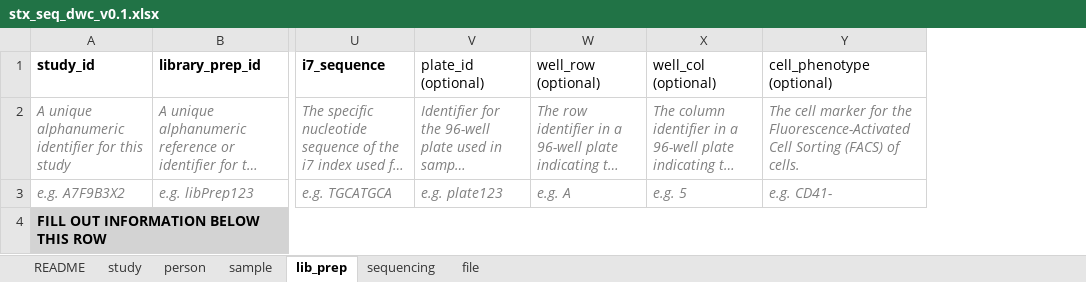
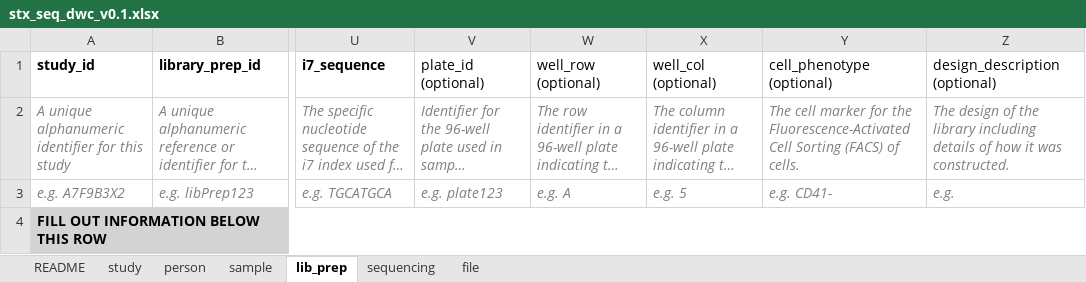
Before and after one commit to TGAC/SingleCellSchemas, an Excel workbook: dist/checklists/xlsx/dwc/stx_seq_dwc_v0.1.xlsx, sheet lib_prep, drawn as a sheet; only a part is shown, gaps mark what is left out; long unchanged cells end in …; values as stored, in another font and other column widths than the file's, no borders; conditional formats not drawn; the diff names each change by its address in the sheet, - before the commit and + after, or states it on an @@ line.

```diff
--- a/dist/checklists/xlsx/dwc/stx_seq_dwc_v0.1.xlsx (sheet lib_prep)
+++ b/dist/checklists/xlsx/dwc/stx_seq_dwc_v0.1.xlsx (sheet lib_prep)
+column Z (design_description (optional)), rows 2-3: The design of the library including details of how it was constructed. | e.g.
```
Also changed, not shown: sheet file, sheet study, dist/checklists/xlsx/mixs/sc_rnaseq_mixs_v0.1.xlsx, dist/checklists/xlsx/mixs/stx_seq_mixs_v0.1.xlsx, 45 other files.
